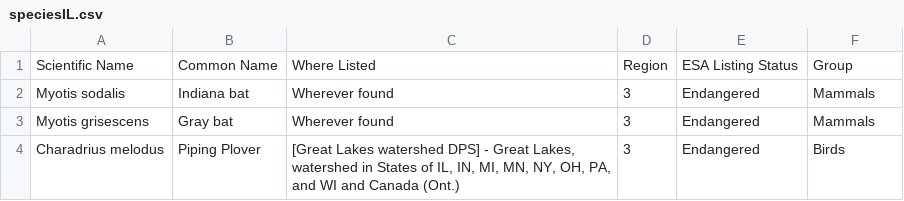
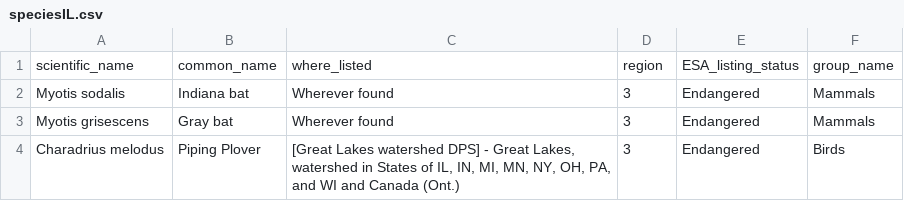
Before and after one commit to StuartMBrown/proj3-repo, a CSV file: speciesIL.csv, drawn as a sheet; only a part is shown; removed rows and columns are numbered as before the commit, all else as after; the diff names each change by its address in the sheet, - before the commit and + after, or states it on an @@ line.

```diff
--- a/speciesIL.csv
+++ b/speciesIL.csv
-row 1: Scientific Name | Common Name | Where Listed | Region | ESA Listing Status | Group
+row 1: scientific_name | common_name | where_listed | region | ESA_listing_status | group_name
```
Also changed, not shown: speciesNY.csv, 3 other files.
